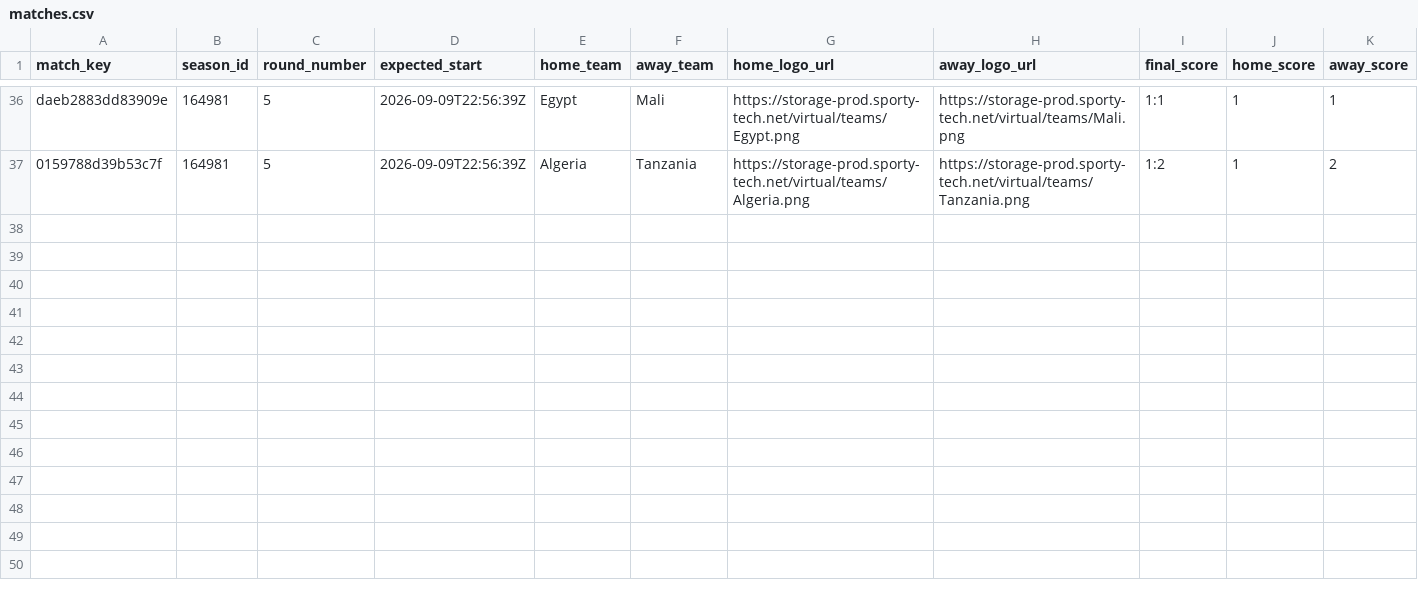
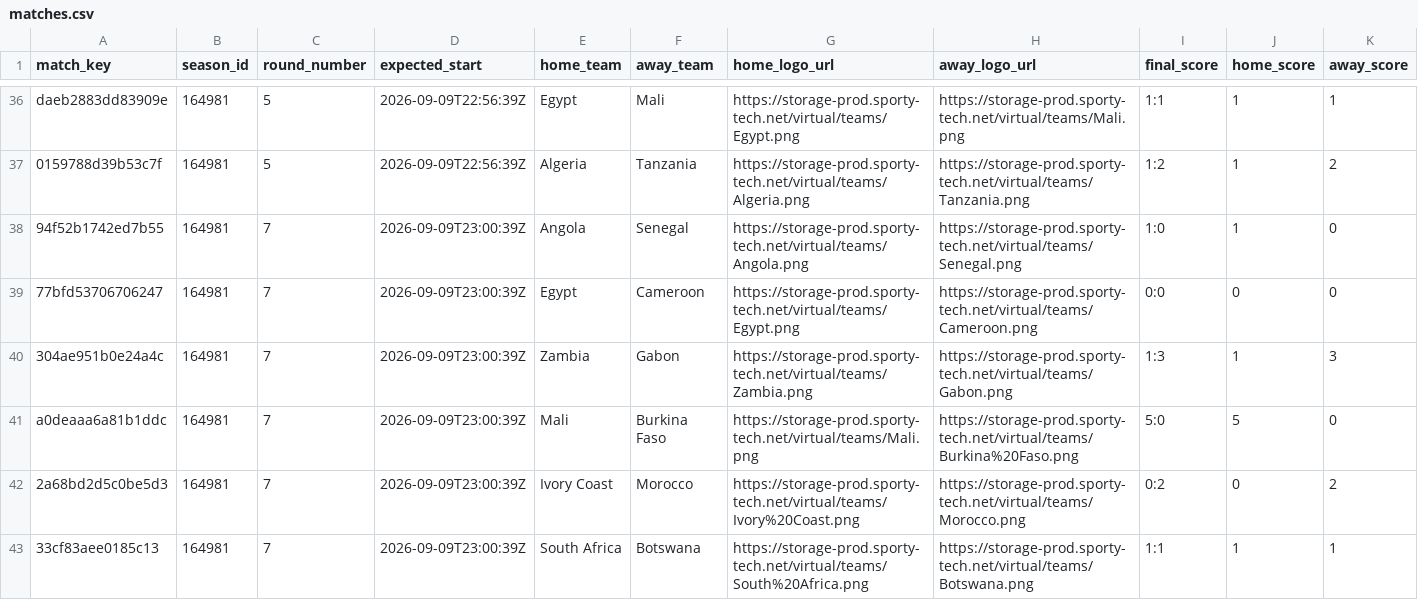
Before and after one commit to michaeldiary77-sys/virtual-leagues-collector, a CSV file: data/8060_coupe-d-afrique/matches.csv, drawn as a sheet; only a part is shown, gaps mark what is left out; rows hold the shown columns only; the diff covers the shown part only; the diff names each change by its address in the sheet, - before the commit and + after, or states it on an @@ line.

```diff
--- a/data/8060_coupe-d-afrique/matches.csv
+++ b/data/8060_coupe-d-afrique/matches.csv
+row 38: 94f52b1742ed7b55 | 164981 | 7 | 2026-09-09T23:00:39Z | Angola | Senegal | https://storage-prod.sporty-tech.net/virtual/teams/Angola.png | https://storage-prod.sporty-tech.net/virtual/teams/Senegal.png | 1:0 | 1 | 0
+row 39: 77bfd53706706247 | 164981 | 7 | 2026-09-09T23:00:39Z | Egypt | Cameroon | https://storage-prod.sporty-tech.net/virtual/teams/Egypt.png | https://storage-prod.sporty-tech.net/virtual/teams/Cameroon.png | 0:0 | 0 | 0
+row 40: 304ae951b0e24a4c | 164981 | 7 | 2026-09-09T23:00:39Z | Zambia | Gabon | https://storage-prod.sporty-tech.net/virtual/teams/Zambia.png | https://storage-prod.sporty-tech.net/virtual/teams/Gabon.png | 1:3 | 1 | 3
+row 41: a0deaaa6a81b1ddc | 164981 | 7 | 2026-09-09T23:00:39Z | Mali | Burkina Faso | https://storage-prod.sporty-tech.net/virtual/teams/Mali.png | https://storage-prod.sporty-tech.net/virtual/teams/Burkina%20Faso.png | 5:0 | 5 | 0
+row 42: 2a68bd2d5c0be5d3 | 164981 | 7 | 2026-09-09T23:00:39Z | Ivory Coast | Morocco | https://storage-prod.sporty-tech.net/virtual/teams/Ivory%20Coast.png | https://storage-prod.sporty-tech.net/virtual/teams/Morocco.png | 0:2 | 0 | 2
+row 43: 33cf83aee0185c13 | 164981 | 7 | 2026-09-09T23:00:39Z | South Africa | Botswana | https://storage-prod.sporty-tech.net/virtual/teams/South%20Africa.png | https://storage-prod.sporty-tech.net/virtual/teams/Botswana.png | 1:1 | 1 | 1
```
Also changed, not shown: 6 added rows elsewhere in this file, data/8035_english-league/matches.csv, data/8037_spanish-league/matches.csv, 42 other files.
